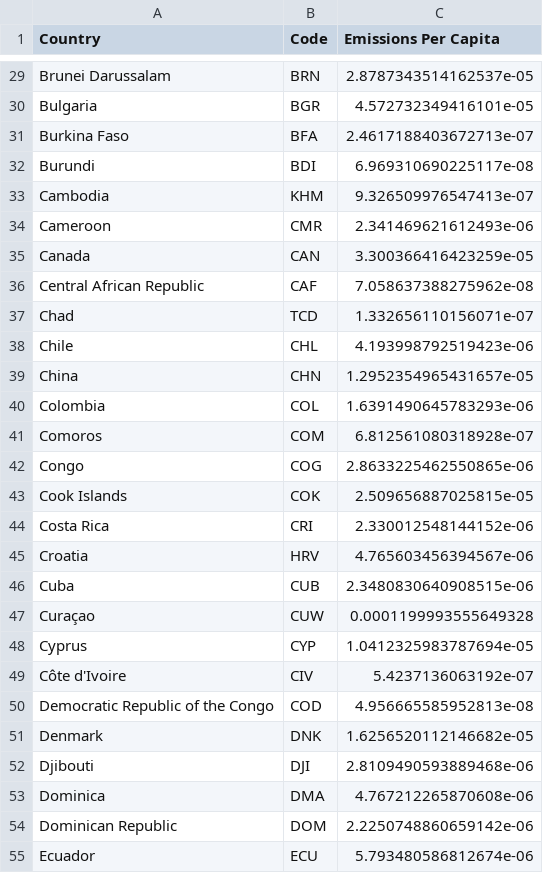
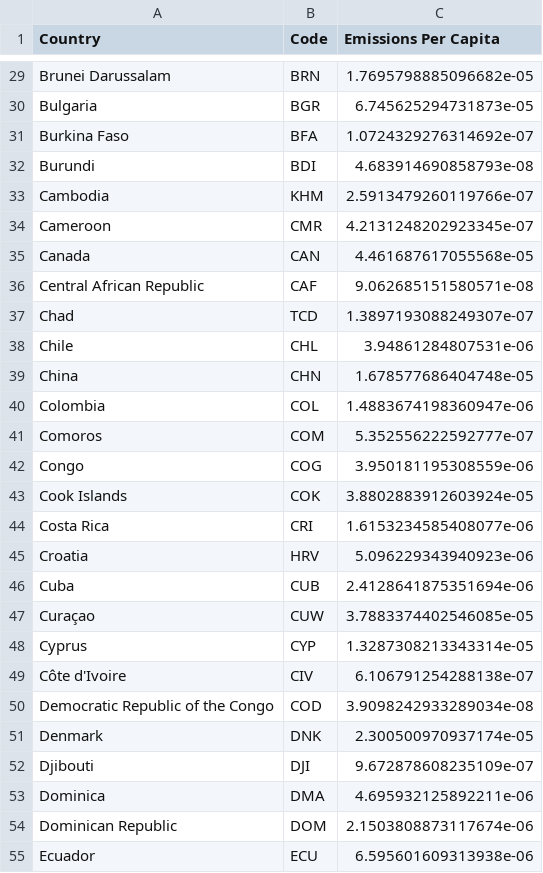
Before and after one commit to PJWVDH/infovis-g6-repo, a CSV file: docs/csv/df/emissions_per_capita.csv, drawn as a sheet; only a part is shown, gaps mark what is left out; the diff covers the shown part only; the diff names each change by its address in the sheet, - before the commit and + after, or states it on an @@ line.

```diff
--- a/docs/csv/df/emissions_per_capita.csv
+++ b/docs/csv/df/emissions_per_capita.csv
-C29 (Emissions Per Capita): 2.8787343514162537e-05
+C29 (Emissions Per Capita): 1.7695798885096682e-05
-C30 (Emissions Per Capita): 4.572732349416101e-05
+C30 (Emissions Per Capita): 6.745625294731873e-05
-C31 (Emissions Per Capita): 2.4617188403672713e-07
+C31 (Emissions Per Capita): 1.0724329276314692e-07
-C32 (Emissions Per Capita): 6.969310690225117e-08
+C32 (Emissions Per Capita): 4.683914690858793e-08
-C33 (Emissions Per Capita): 9.326509976547413e-07
+C33 (Emissions Per Capita): 2.5913479260119766e-07
-C34 (Emissions Per Capita): 2.341469621612493e-06
+C34 (Emissions Per Capita): 4.2131248202923345e-07
-C35 (Emissions Per Capita): 3.300366416423259e-05
+C35 (Emissions Per Capita): 4.461687617055568e-05
-C36 (Emissions Per Capita): 7.058637388275962e-08
+C36 (Emissions Per Capita): 9.062685151580571e-08
-C37 (Emissions Per Capita): 1.332656110156071e-07
+C37 (Emissions Per Capita): 1.3897193088249307e-07
-C38 (Emissions Per Capita): 4.193998792519423e-06
+C38 (Emissions Per Capita): 3.94861284807531e-06
-C39 (Emissions Per Capita): 1.2952354965431657e-05
+C39 (Emissions Per Capita): 1.678577686404748e-05
-C40 (Emissions Per Capita): 1.6391490645783293e-06
+C40 (Emissions Per Capita): 1.4883674198360947e-06
-C41 (Emissions Per Capita): 6.812561080318928e-07
+C41 (Emissions Per Capita): 5.352556222592777e-07
-C42 (Emissions Per Capita): 2.8633225462550865e-06
+C42 (Emissions Per Capita): 3.950181195308559e-06
-C43 (Emissions Per Capita): 2.509656887025815e-05
+C43 (Emissions Per Capita): 3.8802883912603924e-05
-C44 (Emissions Per Capita): 2.330012548144152e-06
+C44 (Emissions Per Capita): 1.6153234585408077e-06
-C45 (Emissions Per Capita): 4.765603456394567e-06
+C45 (Emissions Per Capita): 5.096229343940923e-06
-C46 (Emissions Per Capita): 2.3480830640908515e-06
+C46 (Emissions Per Capita): 2.4128641875351694e-06
-C47 (Emissions Per Capita): 0.0001199993555649328
+C47 (Emissions Per Capita): 3.7883374402546085e-05
-C48 (Emissions Per Capita): 1.0412325983787694e-05
+C48 (Emissions Per Capita): 1.3287308213343314e-05
-C49 (Emissions Per Capita): 5.4237136063192e-07
+C49 (Emissions Per Capita): 6.106791254288138e-07
-C50 (Emissions Per Capita): 4.956665585952813e-08
+C50 (Emissions Per Capita): 3.9098242933289034e-08
-C51 (Emissions Per Capita): 1.6256520112146682e-05
+C51 (Emissions Per Capita): 2.300500970937174e-05
-C52 (Emissions Per Capita): 2.8109490593889468e-06
+C52 (Emissions Per Capita): 9.672878608235109e-07
-C53 (Emissions Per Capita): 4.767212265870608e-06
+C53 (Emissions Per Capita): 4.695932125892211e-06
-C54 (Emissions Per Capita): 2.2250748860659142e-06
+C54 (Emissions Per Capita): 2.1503808873117674e-06
-C55 (Emissions Per Capita): 5.793480586812674e-06
+C55 (Emissions Per Capita): 6.595601609313938e-06
```
Also changed, not shown: 172 edited cells elsewhere in this file, docs/csv/df/emissions_cleaned_data.csv, docs/csv/df/lung_per_capita.csv, 2 other files.
